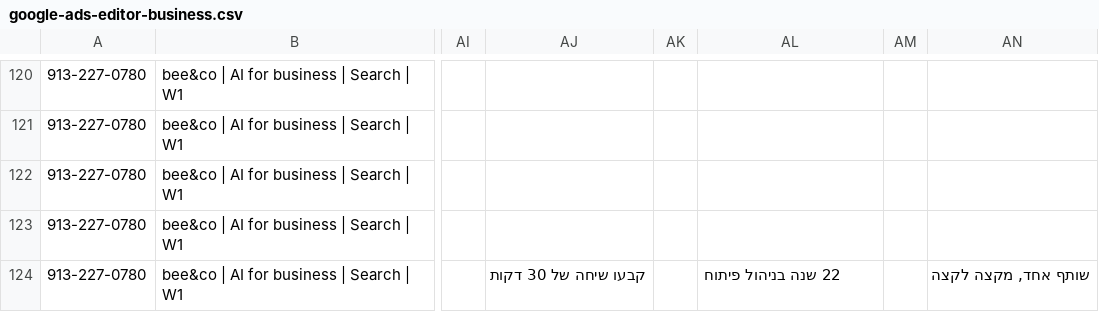
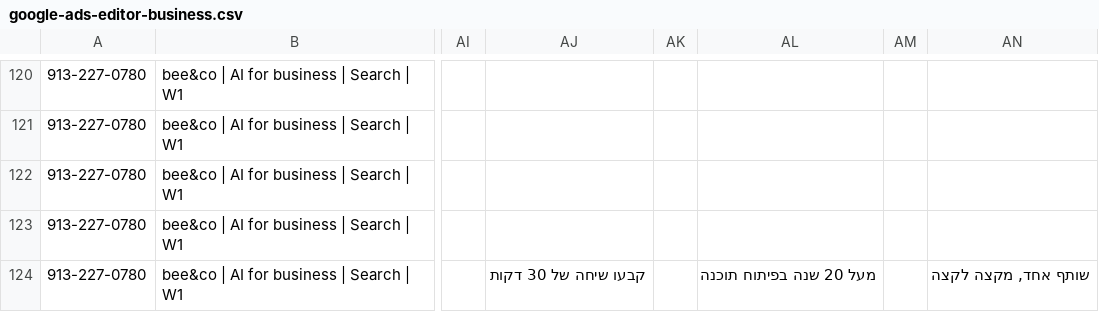
Before and after one commit to eranachum-commits/nachum.ai, a CSV file: marketing/ads/google-ads-editor-business.csv, drawn as a sheet; only a part is shown, gaps mark what is left out; the diff names each change by its address in the sheet, - before the commit and + after, or states it on an @@ line.

```diff
--- a/marketing/ads/google-ads-editor-business.csv
+++ b/marketing/ads/google-ads-editor-business.csv
-AL124: 22 שנה בניהול פיתוח
+AL124: מעל 20 שנה בפיתוח תוכנה
```
Also changed, not shown: marketing/ads/google-ads-editor.csv, 9 other files.
